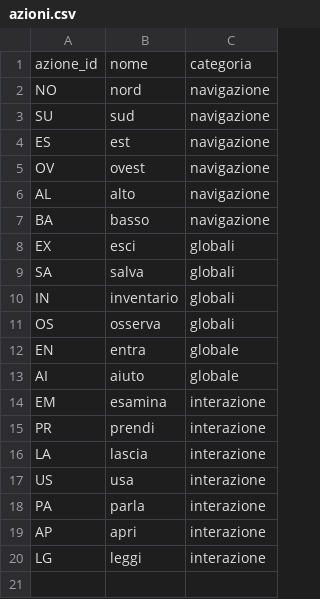
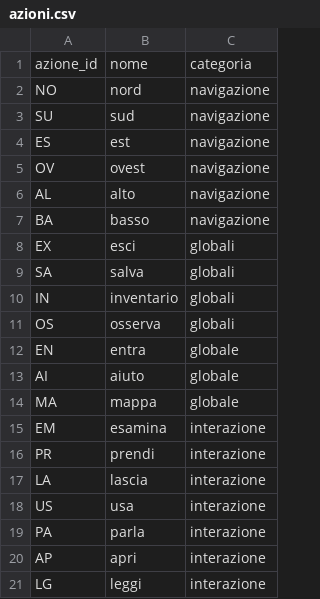
Before and after one commit to anton-io01/AvventuraTestuale-MAP, a CSV file: src/main/resources/csv/azioni.csv, drawn as a sheet.

Commit message:
Modificate Azioni

```diff
--- a/src/main/resources/csv/azioni.csv
+++ b/src/main/resources/csv/azioni.csv
@@ -13,2 +13,3 @@ EN,entra,globale
 AI,aiuto,globale
+MA,mappa,globale
 EM,esamina,interazione
```
